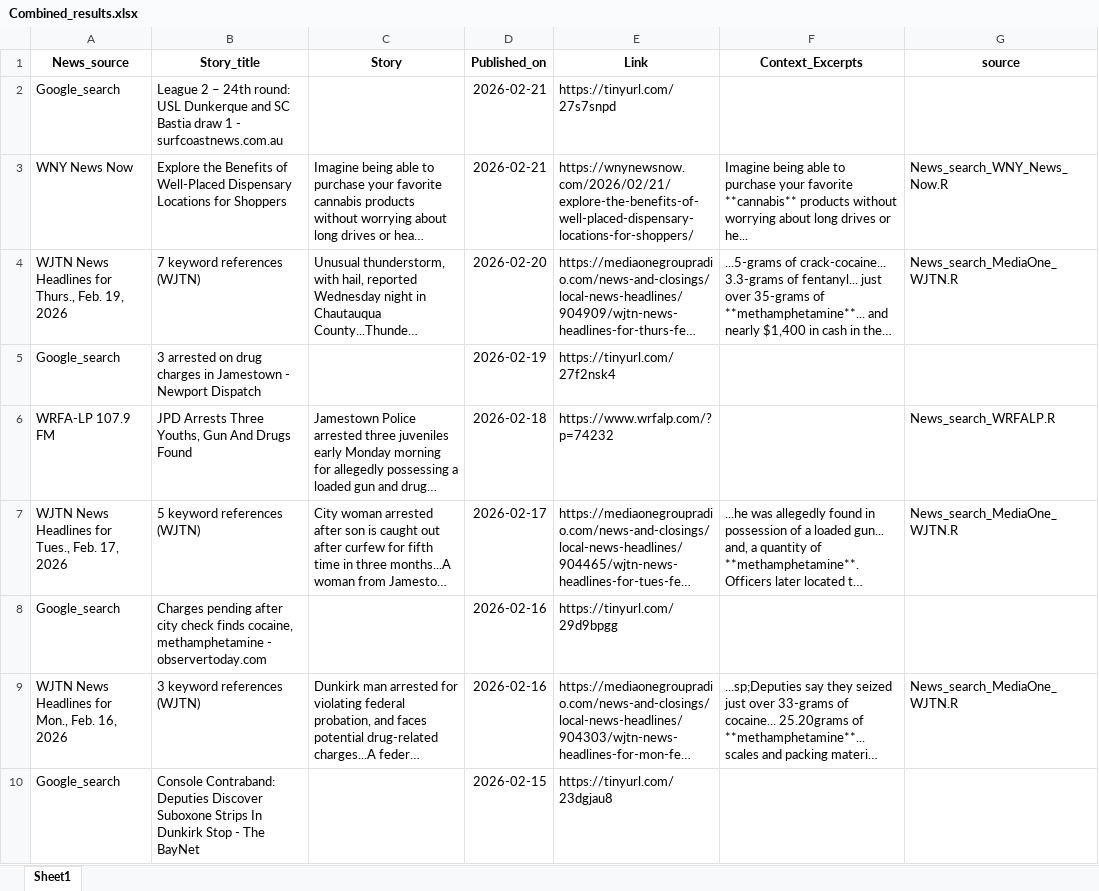
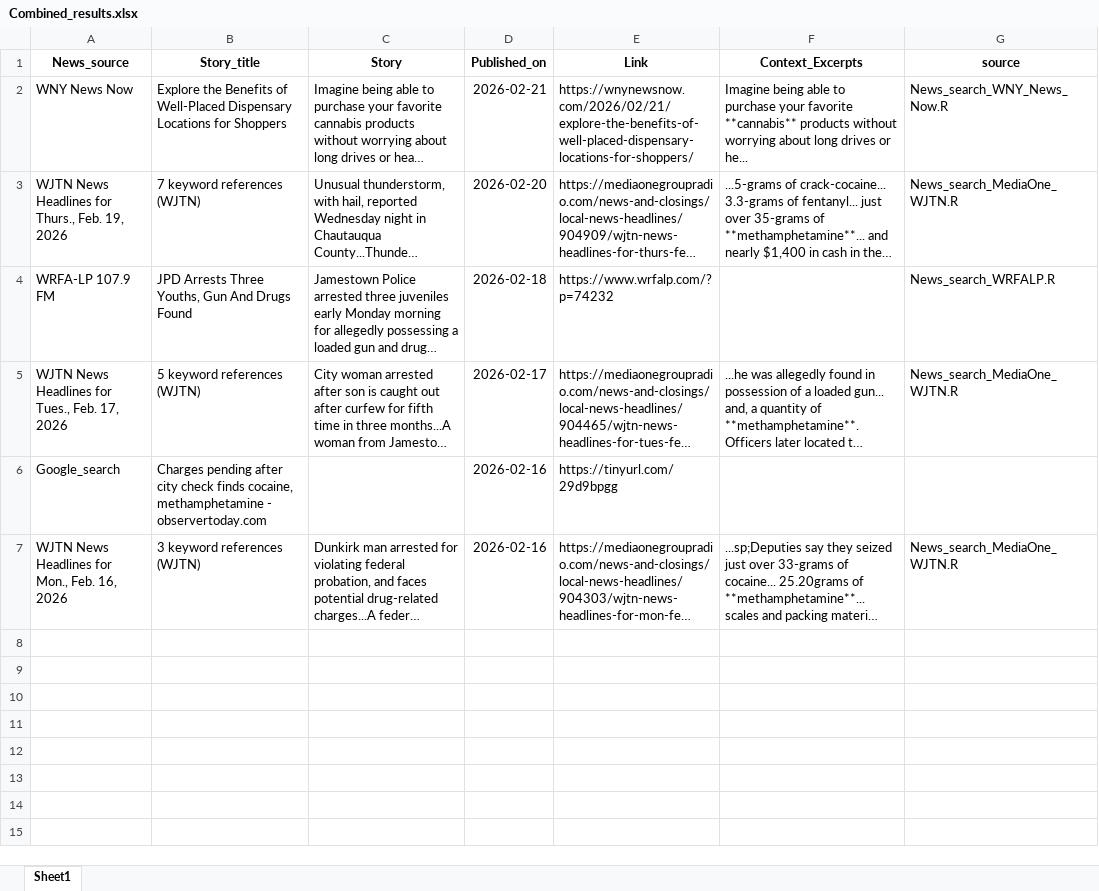
Before and after one commit to twentyandchange/CHQ_Report_W-Tba4YQG, an Excel workbook: Combined_results.xlsx, sheet Sheet1, drawn as a sheet; long unchanged cells end in …; values as stored, in another font and other column widths than the file's, no borders; the diff names each change by its address in the sheet, - before the commit and + after, or states it on an @@ line.

```diff
--- a/Combined_results.xlsx (sheet Sheet1)
+++ b/Combined_results.xlsx (sheet Sheet1)
-row 2: Google_search | League 2 – 24th round: USL Dunkerque and SC Bastia draw 1 - surfcoastnews.com.au |  | 2026-02-21 | https://tinyurl.com/27s7snpd
-row 5: Google_search | 3 arrested on drug charges in Jamestown - Newport Dispatch |  | 2026-02-19 | https://tinyurl.com/27f2nsk4
-row 10: Google_search | Console Contraband: Deputies Discover Suboxone Strips In Dunkirk Stop - The BayNet |  | 2026-02-15 | https://tinyurl.com/23dgjau8
```
Also changed, not shown: 9 other files.
